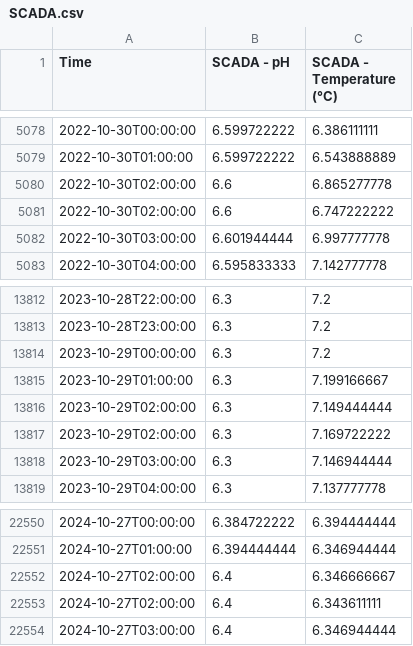
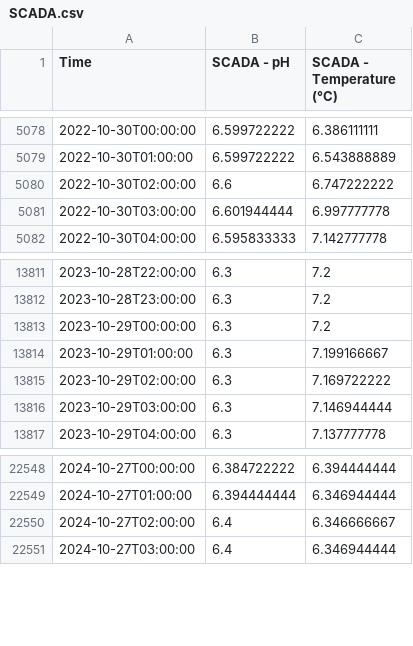
Before and after one commit to russellprimeau/WQRegressors, a CSV file: data/input/sensors/SCADA.csv, drawn as a sheet; only a part is shown, gaps mark what is left out.

```diff
--- a/data/input/sensors/SCADA.csv
+++ b/data/input/sensors/SCADA.csv
@@ -5079,3 +5079,2 @@
 2022-10-30T01:00:00;6.599722222;6.543888889
-2022-10-30T02:00:00;6.6;6.865277778
 2022-10-30T02:00:00;6.6;6.747222222
@@ -13815,3 +13814,2 @@
 2023-10-29T01:00:00;6.3;7.199166667
-2023-10-29T02:00:00;6.3;7.149444444
 2023-10-29T02:00:00;6.3;7.169722222
@@ -22552,3 +22550,2 @@
 2024-10-27T02:00:00;6.4;6.346666667
-2024-10-27T02:00:00;6.4;6.343611111
 2024-10-27T03:00:00;6.4;6.346944444
```
Also changed, not shown: 6 other files.
